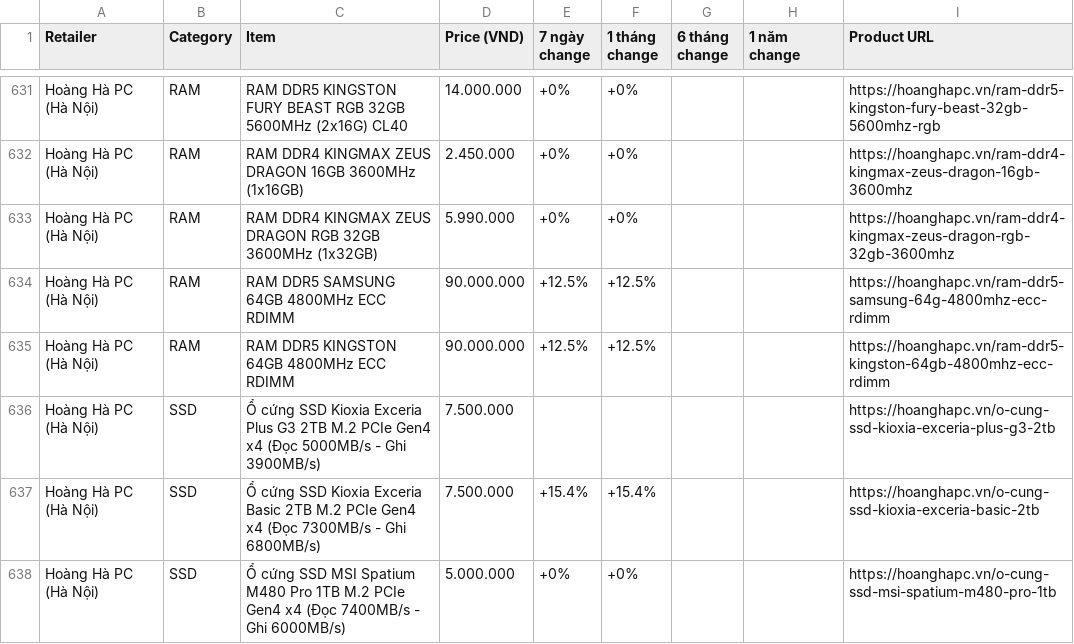
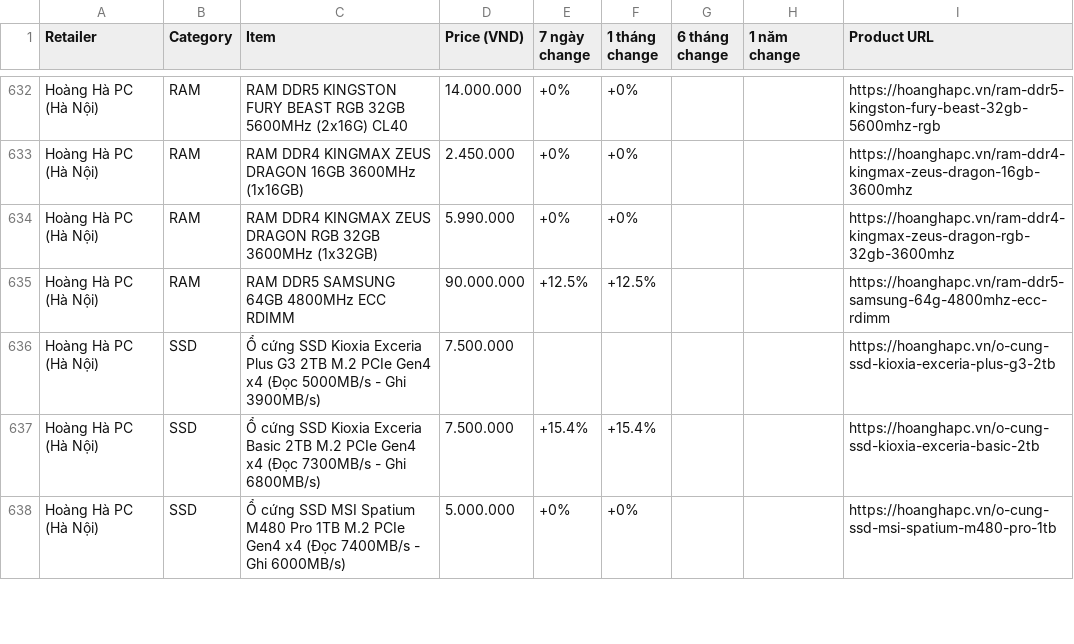
Before and after one commit to tuongphanbase-stack/tech-price-mailer, a CSV file: docs/price_history_latest.csv, drawn as a sheet; only a part is shown, gaps mark what is left out; the diff covers the shown part only.

```diff
--- a/docs/price_history_latest.csv
+++ b/docs/price_history_latest.csv
@@ -634,3 +635,2 @@ Hoàng Hà PC (Hà Nội),RAM,RAM DDR4 KINGMAX ZEUS DRAGON RGB 32GB 3600MHz (1x3
 Hoàng Hà PC (Hà Nội),RAM,RAM DDR5 SAMSUNG 64GB 4800MHz ECC RDIMM,90.000.000,+12.5%,+12.5%,,,https://hoanghapc.vn/ram-ddr5-samsung-64g-4800mhz-ecc-rdimm
-Hoàng Hà PC (Hà Nội),RAM,RAM DDR5 KINGSTON 64GB 4800MHz ECC RDIMM,90.000.000,+12.5%,+12.5%,,,https://hoanghapc.vn/ram-ddr5-kingston-64gb-4800mhz-ecc-rdimm
 Hoàng Hà PC (Hà Nội),SSD,Ổ cứng SSD Kioxia Exceria Plus G3 2TB M.2 PCIe Gen4 x4 (Đọc 5000MB/s - Ghi 3900MB/s),7.500.000,,,,,https://hoanghapc.vn/o-cung-ssd-kioxia-exceria-plus-g3-2tb
```
Also changed, not shown: 6 added rows, 5 removed rows, 2 moved rows and 12 edited cells elsewhere in this file, 4 other files.
